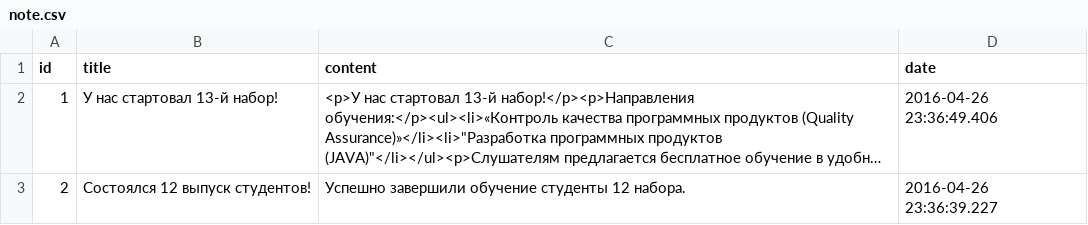
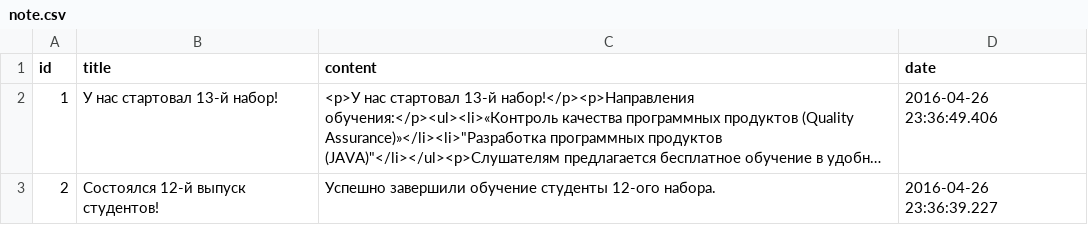
Before and after one commit to sanitar4eg/jedu-center, a CSV file: src/main/resources/config/liquibase/note.csv, drawn as a sheet; long unchanged cells end in …; the diff names each change by its address in the sheet, - before the commit and + after, or states it on an @@ line.

Commit message:
* Minor fixes for note.csv

```diff
--- a/src/main/resources/config/liquibase/note.csv
+++ b/src/main/resources/config/liquibase/note.csv
-B3 (title): Состоялся 12 выпуск студентов!
+B3 (title): Состоялся 12-й выпуск студентов!
-C3 (content): …обучение студенты 12 набора.
+C3 (content): …обучение студенты 12-ого набора.
```
